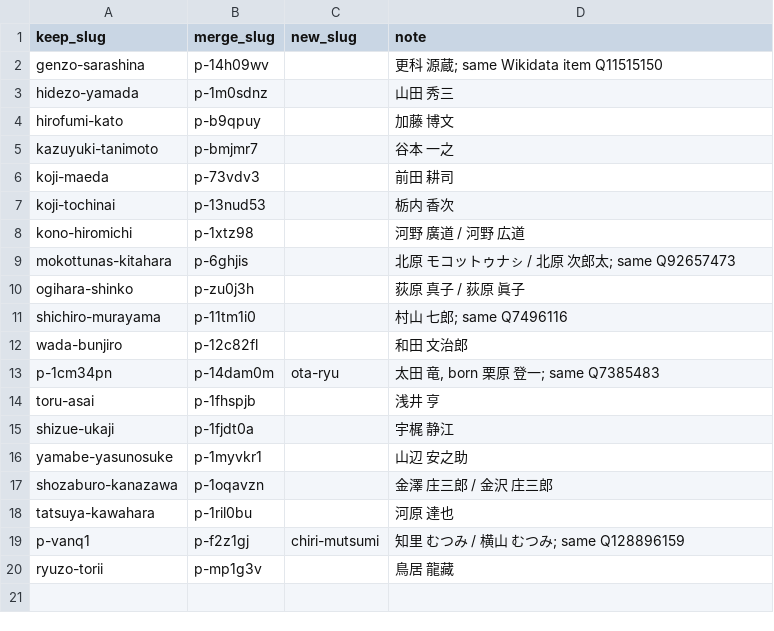
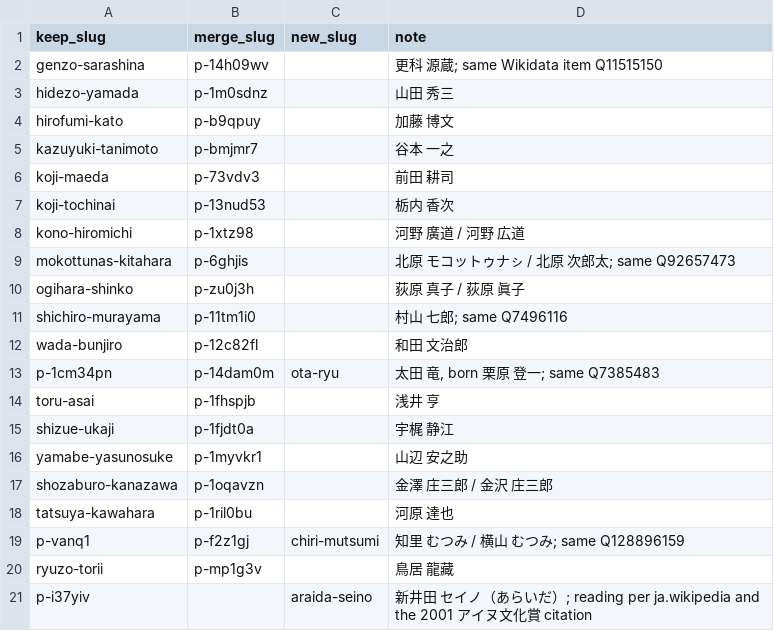
Before and after one commit to aynumosir/ainu-sources, a TSV file: scripts/data/person-merges.tsv, drawn as a sheet; the diff names each change by its address in the sheet, - before the commit and + after, or states it on an @@ line.

```diff
--- a/scripts/data/person-merges.tsv
+++ b/scripts/data/person-merges.tsv
+row 21: p-i37yiv |  | araida-seino | 新井田 セイノ（あらいだ）; reading per ja.wikipedia and the 2001 アイヌ文化賞 citation
```
Also changed, not shown: 2 other files.
